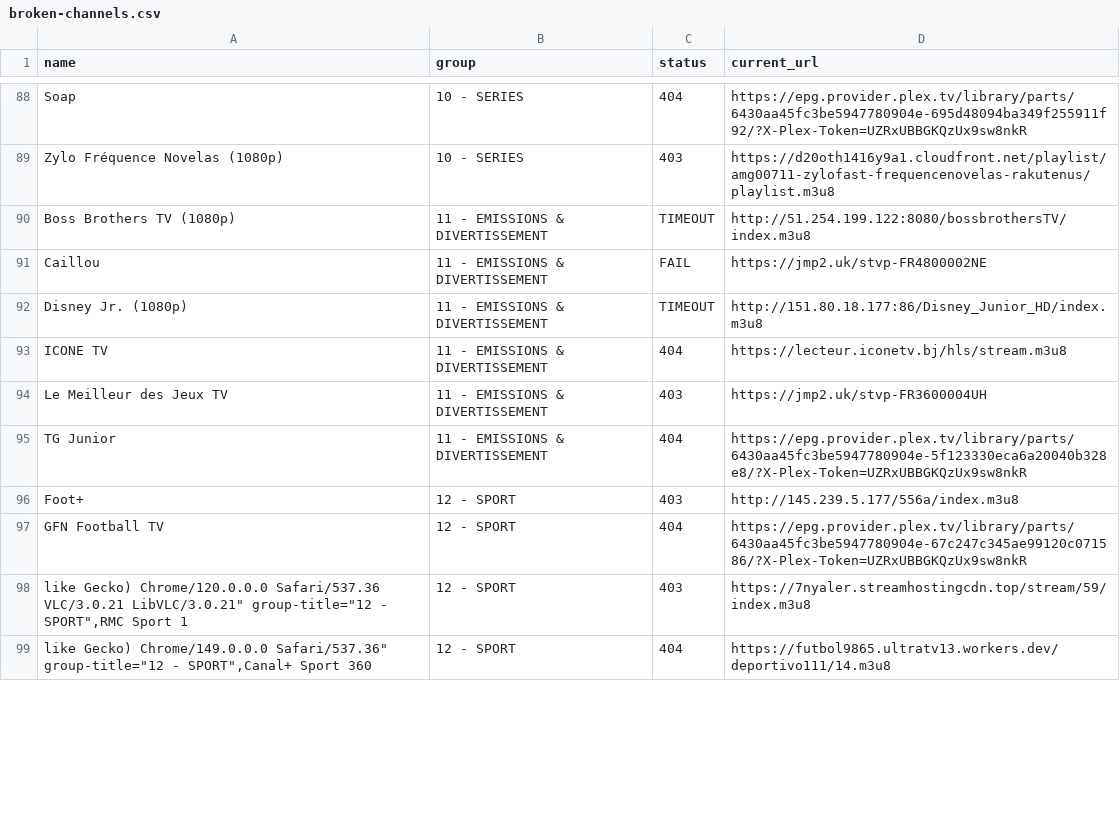
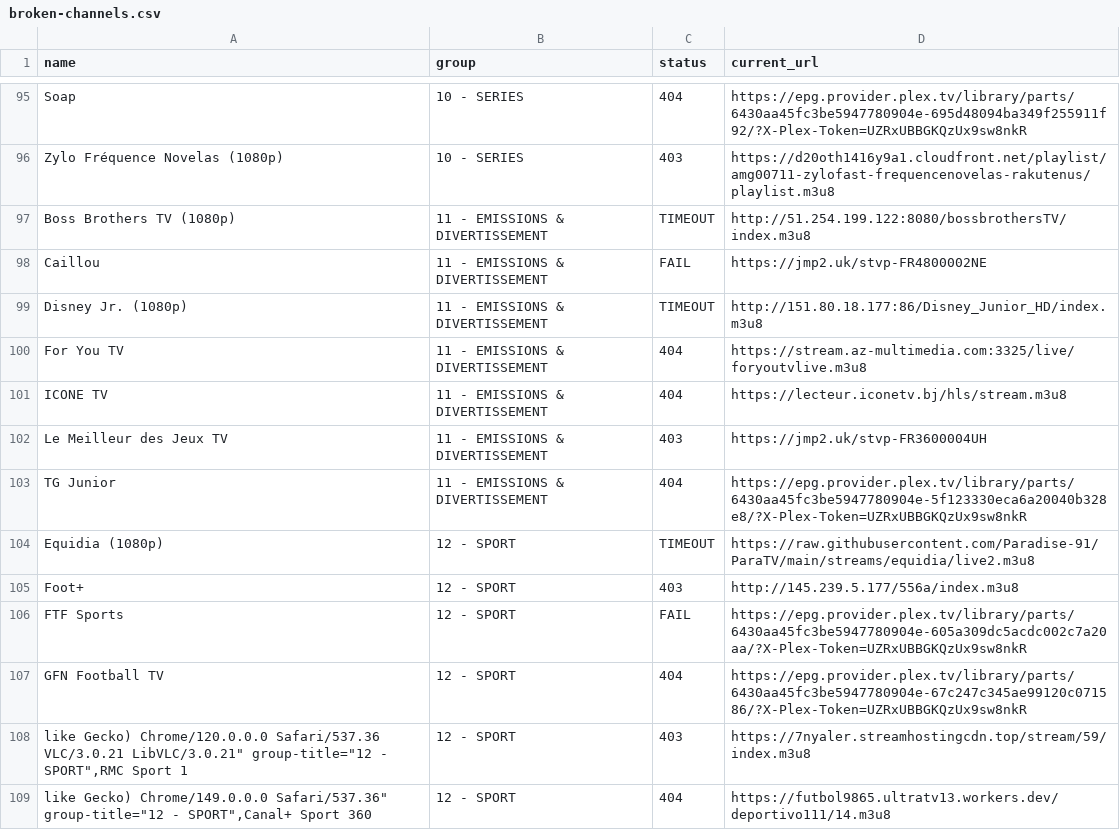
Before and after one commit to juliebgh/playlist-fr, a CSV file: broken-channels.csv, drawn as a sheet; only a part is shown, gaps mark what is left out; the diff covers the shown part only.

```diff
--- a/broken-channels.csv
+++ b/broken-channels.csv
@@ -92,2 +99,3 @@ Caillou,11 - EMISSIONS & DIVERTISSEMENT,FAIL,https://jmp2.uk/stvp-FR4800002NE
 Disney Jr. (1080p),11 - EMISSIONS & DIVERTISSEMENT,TIMEOUT,http://151.80.18.177:86/Disney_Junior_HD/index.m3u8
+For You TV,11 - EMISSIONS & DIVERTISSEMENT,404,https://stream.az-multimedia.com:3325/live/foryoutvlive.m3u8
 ICONE TV,11 - EMISSIONS & DIVERTISSEMENT,404,https://lecteur.iconetv.bj/hls/stream.m3u8
@@ -95,3 +103,5 @@ Le Meilleur des Jeux TV,11 - EMISSIONS & DIVERTISSEMENT,403,https://jmp2.uk/stvp
 TG Junior,11 - EMISSIONS & DIVERTISSEMENT,404,https://epg.provider.plex.tv/library/parts/6430aa45fc3be5947780904e-5f123330eca6a20040b328e8/?X-Plex-Token=UZRxUBBGKQzUx9sw8nkR
+Equidia (1080p),12 - SPORT,TIMEOUT,https://raw.githubusercontent.com/Paradise-91/ParaTV/main/streams/equidia/live2.m3u8
 Foot+,12 - SPORT,403,http://145.239.5.177/556a/index.m3u8
+FTF Sports,12 - SPORT,FAIL,https://epg.provider.plex.tv/library/parts/6430aa45fc3be5947780904e-605a309dc5acdc002c7a20aa/?X-Plex-Token=UZRxUBBGKQzUx9sw8nkR
 GFN Football TV,12 - SPORT,404,https://epg.provider.plex.tv/library/parts/6430aa45fc3be5947780904e-67c247c345ae99120c071586/?X-Plex-Token=UZRxUBBGKQzUx9sw8nkR
```
Also changed, not shown: 17 added rows, 6 removed rows and 8 edited cells elsewhere in this file, 1 other file.
